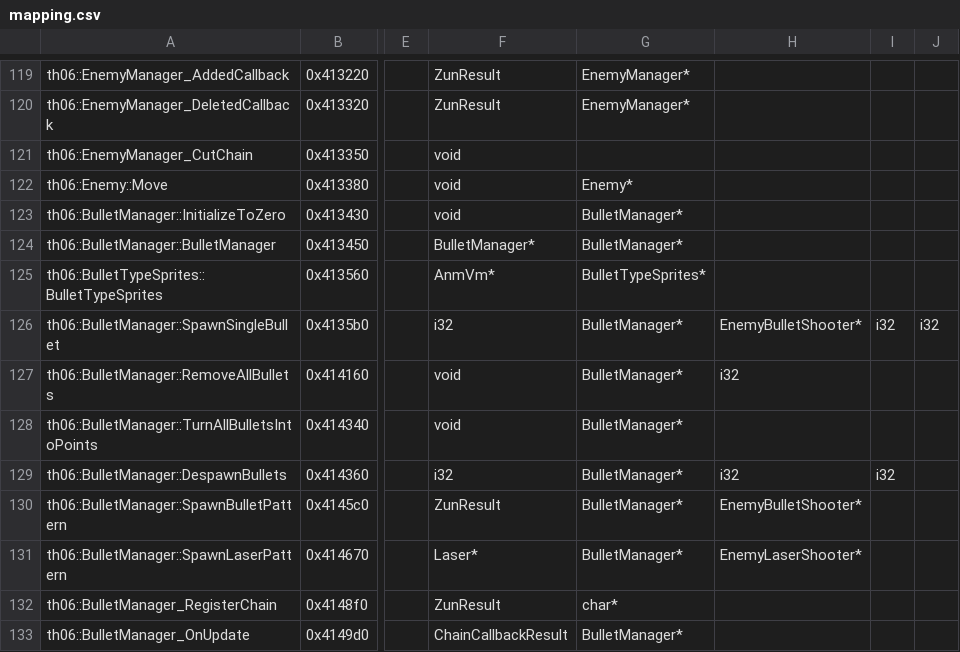
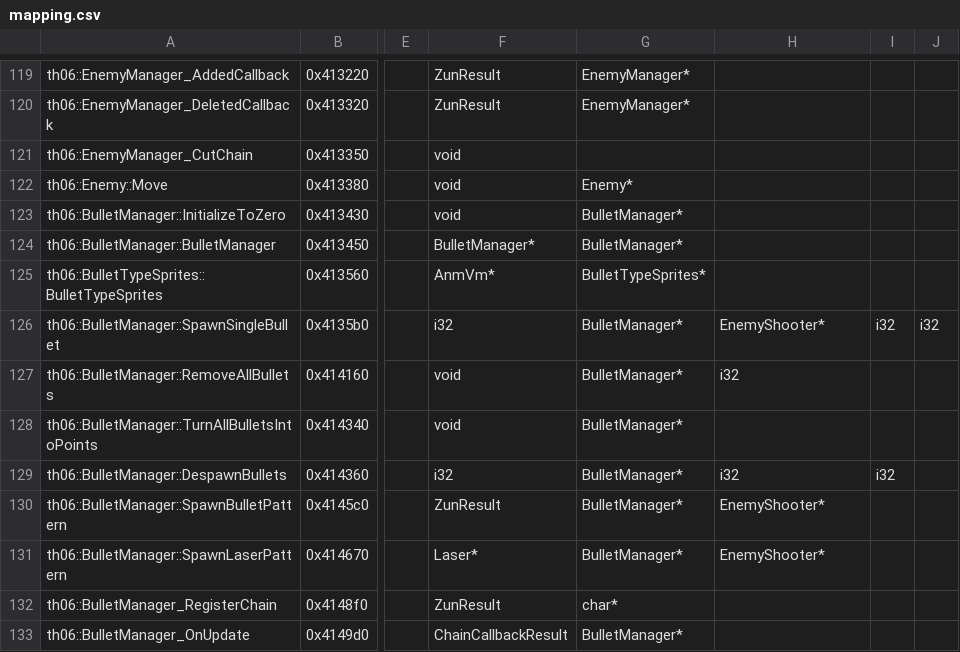
Before and after one commit to AZero13/th06, a CSV file: config/mapping.csv, drawn as a sheet; only a part is shown, gaps mark what is left out; the diff names each change by its address in the sheet, - before the commit and + after, or states it on an @@ line.

```diff
--- a/config/mapping.csv
+++ b/config/mapping.csv
-H126: EnemyBulletShooter*
+H126: EnemyShooter*
-H130: EnemyBulletShooter*
+H130: EnemyShooter*
-H131: EnemyLaserShooter*
+H131: EnemyShooter*
```
Also changed, not shown: 50 other files.
